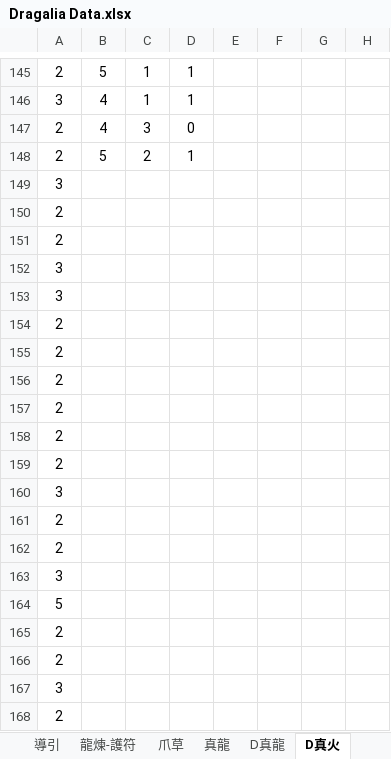
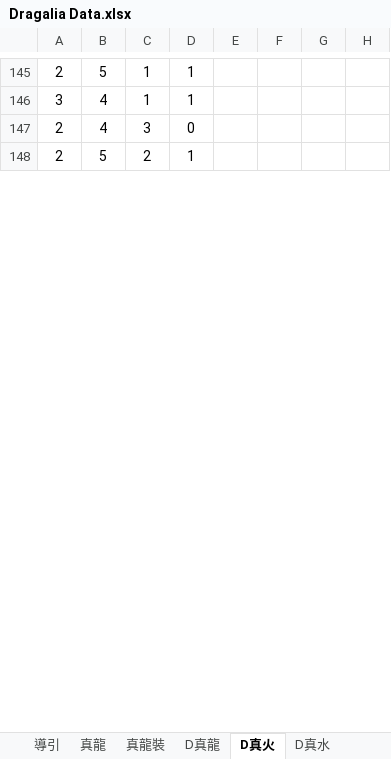
Before and after one commit to RaenonX-DL/dragalia-data-track, an Excel workbook: Dragalia Data.xlsx, sheet D真火, drawn as a sheet; only a part is shown, gaps mark what is left out; values as stored, in another font and other column widths than the file's, no borders; removed rows and columns are numbered as before the commit, all else as after; the diff covers the shown part only; the diff names each change by its address in the sheet, - before the commit and + after, or states it on an @@ line.

```diff
--- a/Dragalia Data.xlsx (sheet D真火)
+++ b/Dragalia Data.xlsx (sheet D真火)
@@ sheet tab hidden: 龍煉-護符 @@
@@ sheet tab hidden: 爪草 @@
+sheet tab: 真龍裝
-row 149: 3
-row 150: 2
-row 151: 2
-row 152: 3
-row 153: 3
-row 154: 2
-row 155: 2
-row 156: 2
-row 157: 2
-row 158: 2
-row 159: 2
-row 160: 3
-row 161: 2
-row 162: 2
-row 163: 3
-row 164: 5
-row 165: 2
-row 166: 2
-row 167: 3
-row 168: 2
```
Also changed, not shown: 42 added rows, 22 removed rows and 96 edited cells elsewhere in this sheet, sheet D真水, sheet 真龍, hidden cells.
